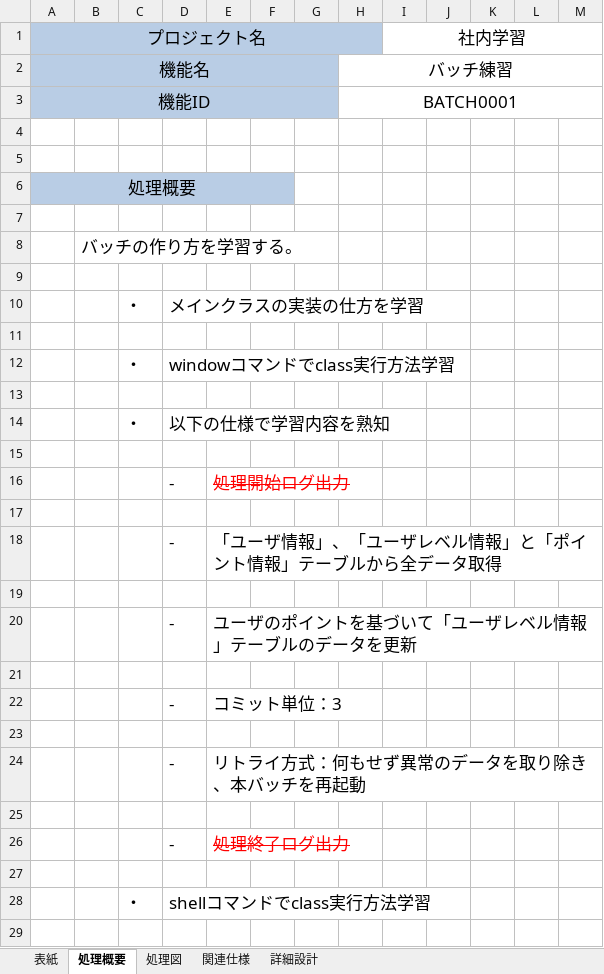
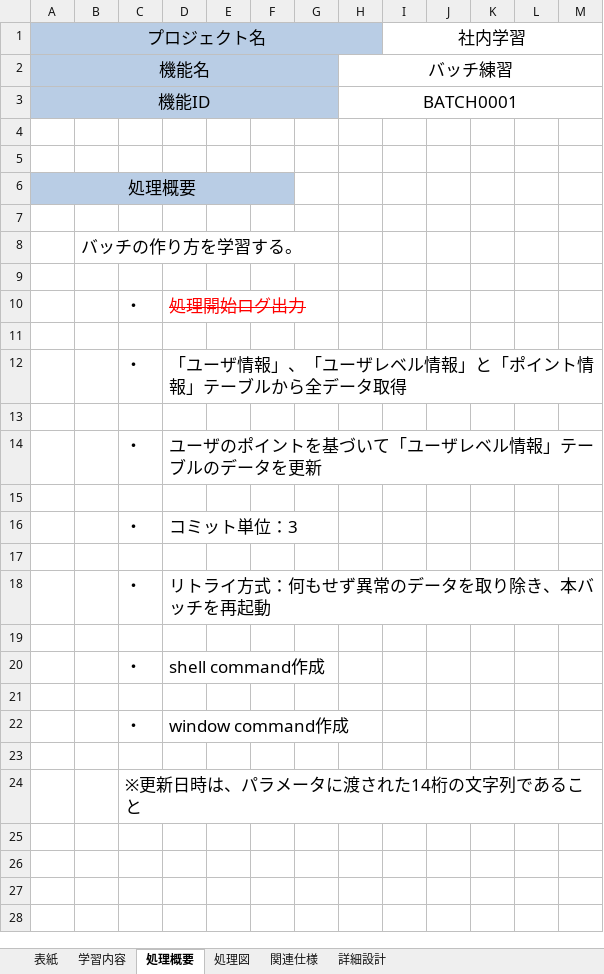
Before and after one commit to chodaejoonNuvo/test, an Excel workbook: バッチ設計書_BATCH0001.xlsx, sheet 処理概要, drawn as a sheet; only a part is shown; values as stored, in another font and other column widths than the file's, no borders; removed rows and columns are numbered as before the commit, all else as after; rows hold the shown columns only; the diff covers the shown part only; the diff names each change by its address in the sheet, - before the commit and + after, or states it on an @@ line.

```diff
--- a/バッチ設計書_BATCH0001.xlsx (sheet 処理概要)
+++ b/バッチ設計書_BATCH0001.xlsx (sheet 処理概要)
+sheet tab: 学習内容
-column D, rows 10-14: メインクラスの実装の仕方を学習 |  | windowコマンドでclass実行方法学習 |  | 以下の仕様で学習内容を熟知; row 28: shellコマンドでclass実行方法学習
+column E, empty
-D10: (empty)
+D10: 処理開始ログ出力
-D12: (empty)
+D12: 「ユーザ情報」、「ユーザレベル情報」と「ポイント情報」テーブルから全データ取得
-D14: (empty)
+D14: ユーザのポイントを基づいて「ユーザレベル情報」テーブルのデータを更新
-row 16:  |  |  | - | 処理開始ログ出力
+row 16:  |  | ・ | コミット単位：3
-row 18:  |  |  | - | 「ユーザ情報」、「ユーザレベル情報」と「ポイント情報」テーブルから全データ取得
+row 18:  |  | ・ | リトライ方式：何もせず異常のデータを取り除き、本バッチを再起動
-row 20:  |  |  | - | ユーザのポイントを基づいて「ユーザレベル情報」テーブルのデータを更新
+row 20:  |  | ・ | shell command作成
-row 22:  |  |  | - | コミット単位：3
+row 22:  |  | ・ | window command作成
-row 24:  |  |  | - | リトライ方式：何もせず異常のデータを取り除き、本バッチを再起動
-row 25: (empty)
-row 26:  |  |  | - | 処理終了ログ出力
-row 27: (empty)
-C24: ・
+C24: ※更新日時は、パラメータに渡された14桁の文字列であること
-row 29: (empty)
```
Also changed, not shown: 1 removed row elsewhere in this sheet, sheet 関連仕様, sheet 詳細設計, charts or pictures.
